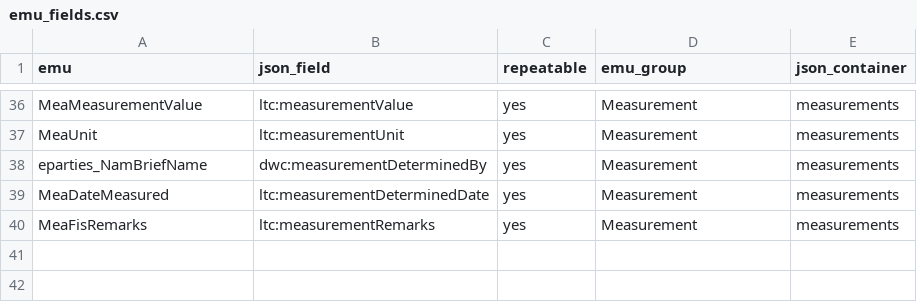
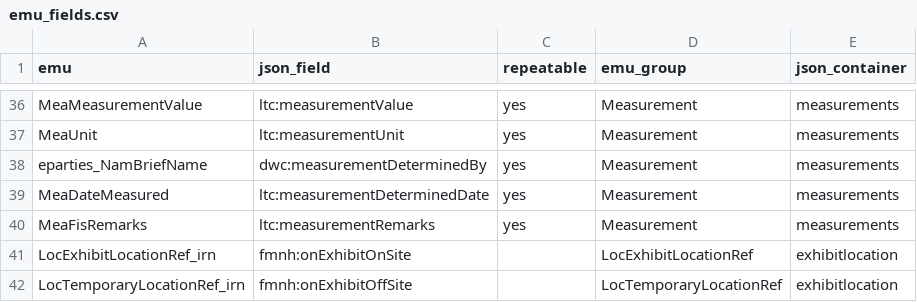
Before and after one commit to fieldmuseum/EMu-xml-to-json, a CSV file: mappings/h2i/emu_fields.csv, drawn as a sheet; only a part is shown, gaps mark what is left out; the diff names each change by its address in the sheet, - before the commit and + after, or states it on an @@ line.

Commit message:
add fmnh:onExhibit fields

```diff
--- a/mappings/h2i/emu_fields.csv
+++ b/mappings/h2i/emu_fields.csv
+row 41: LocExhibitLocationRef_irn | fmnh:onExhibitOnSite |  | LocExhibitLocationRef | exhibitlocation
+row 42: LocTemporaryLocationRef_irn | fmnh:onExhibitOffSite |  | LocTemporaryLocationRef | exhibitlocation
```
